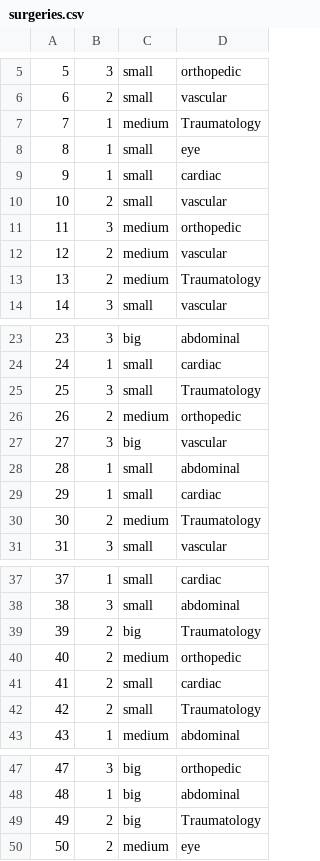
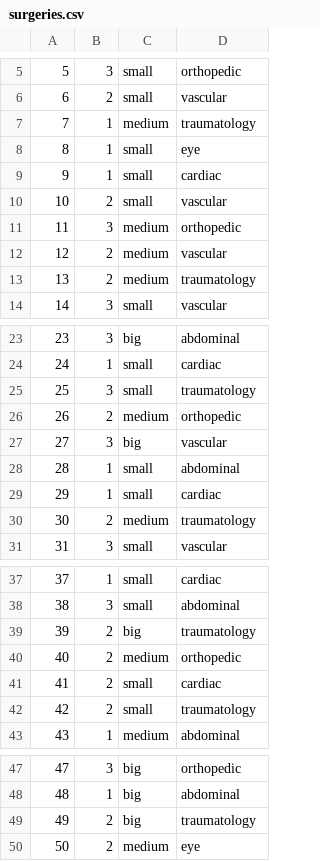
Before and after one commit to SmilingOwl/MSSI-19-20, a CSV file: netlogo/data/surgeries.csv, drawn as a sheet; only a part is shown, gaps mark what is left out.

Commit message:
add more data

```diff
--- a/netlogo/data/surgeries.csv
+++ b/netlogo/data/surgeries.csv
@@ -6,3 +6,3 @@
 6,2,small,vascular
-7,1,medium,Traumatology
+7,1,medium,traumatology
 8,1,small,eye
@@ -12,3 +12,3 @@
 12,2,medium,vascular
-13,2,medium,Traumatology
+13,2,medium,traumatology
 14,3,small,vascular
@@ -24,3 +24,3 @@
 24,1,small,cardiac
-25,3,small,Traumatology
+25,3,small,traumatology
 26,2,medium,orthopedic
@@ -29,3 +29,3 @@
 29,1,small,cardiac
-30,2,medium,Traumatology
+30,2,medium,traumatology
 31,3,small,vascular
@@ -38,6 +38,6 @@
 38,3,small,abdominal
-39,2,big,Traumatology
+39,2,big,traumatology
 40,2,medium,orthopedic
 41,2,small,cardiac
-42,2,small,Traumatology
+42,2,small,traumatology
 43,1,medium,abdominal
@@ -48,3 +48,3 @@
 48,1,big,abdominal
-49,2,big,Traumatology
+49,2,big,traumatology
 50,2,medium,eye
```
Also changed, not shown: 3 other files.
